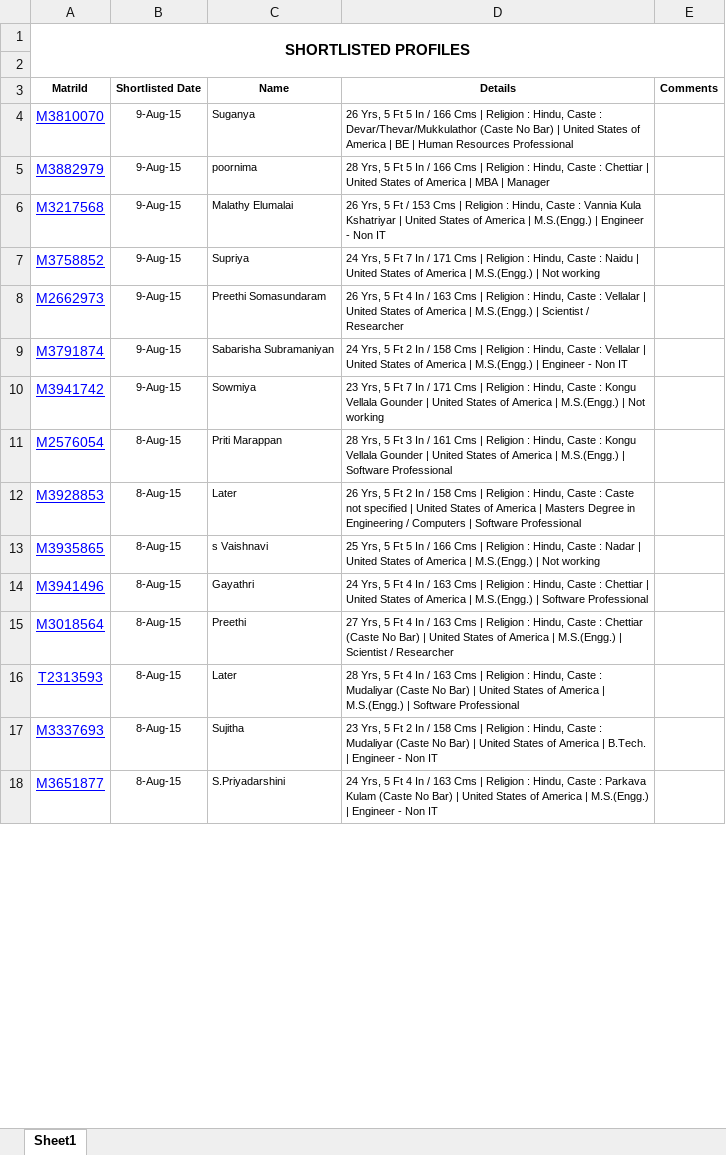
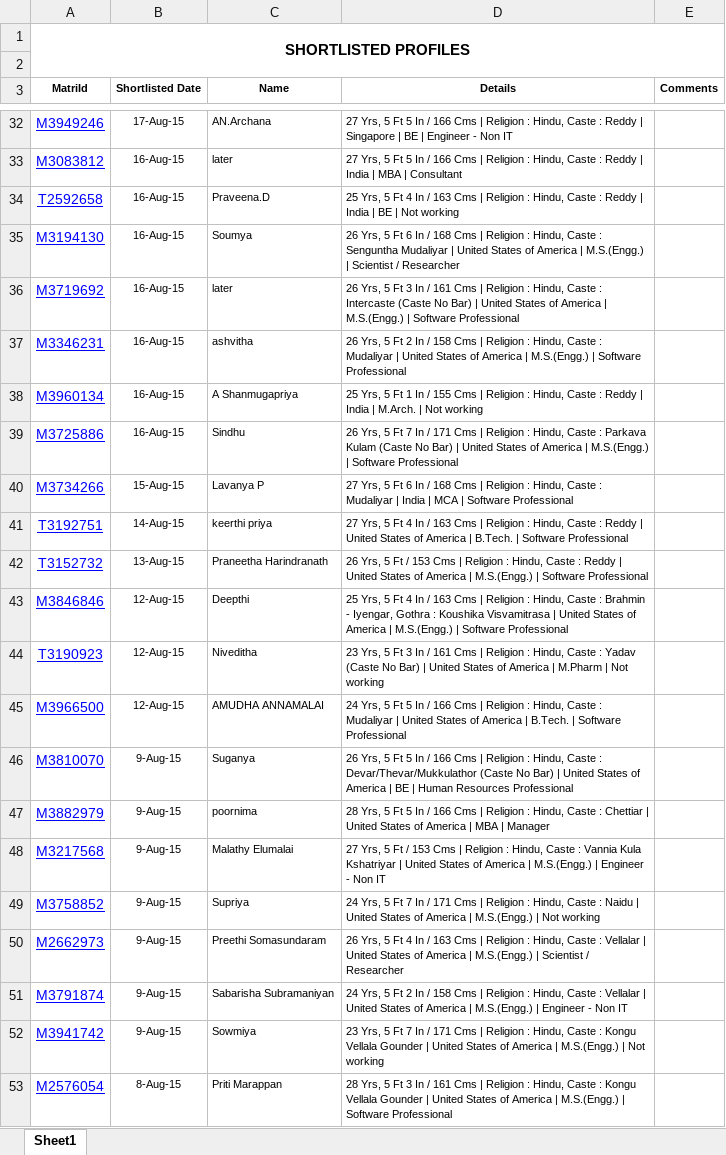
Before and after one commit to venkatasubramani/nightmare, an Excel workbook: assets/?.xlsx, sheet Sheet1, drawn as a sheet; only a part is shown, gaps mark what is left out; the shorter side is filled out with more unchanged rows; values as stored, in another font and other column widths than the file's, no borders; addresses are those after the commit; the diff covers the shown part only; the diff names each change by its address in the sheet, - before the commit and + after, or states it on an @@ line.

```diff
--- a/assets/?.xlsx (sheet Sheet1)
+++ b/assets/?.xlsx (sheet Sheet1)
+row 32: M3949246 | 17-Aug-15 | AN.Archana | 27 Yrs, 5 Ft 5 In / 166 Cms | Religion : Hindu, Caste : Reddy | Singapore | BE | Engineer - Non IT
+row 33: M3083812 | 16-Aug-15 | later | 27 Yrs, 5 Ft 5 In / 166 Cms | Religion : Hindu, Caste : Reddy | India | MBA | Consultant
+row 34: T2592658 | 16-Aug-15 | Praveena.D | 25 Yrs, 5 Ft 4 In / 163 Cms | Religion : Hindu, Caste : Reddy | India | BE | Not working
+row 35: M3194130 | 16-Aug-15 | Soumya | 26 Yrs, 5 Ft 6 In / 168 Cms | Religion : Hindu, Caste : Senguntha Mudaliyar | United States of America | M.S.(Engg.) | Scientist / Researcher
+row 36: M3719692 | 16-Aug-15 | later | 26 Yrs, 5 Ft 3 In / 161 Cms | Religion : Hindu, Caste : Intercaste (Caste No Bar) | United States of America | M.S.(Engg.) | Software Professional
+row 37: M3346231 | 16-Aug-15 | ashvitha | 26 Yrs, 5 Ft 2 In / 158 Cms | Religion : Hindu, Caste : Mudaliyar | United States of America | M.S.(Engg.) | Software Professional
+row 38: M3960134 | 16-Aug-15 | A Shanmugapriya | 25 Yrs, 5 Ft 1 In / 155 Cms | Religion : Hindu, Caste : Reddy | India | M.Arch. | Not working
+row 39: M3725886 | 16-Aug-15 | Sindhu | 26 Yrs, 5 Ft 7 In / 171 Cms | Religion : Hindu, Caste : Parkava Kulam (Caste No Bar) | United States of America | M.S.(Engg.) | Software Professional
+row 40: M3734266 | 15-Aug-15 | Lavanya P | 27 Yrs, 5 Ft 6 In / 168 Cms | Religion : Hindu, Caste : Mudaliyar | India | MCA | Software Professional
+row 41: T3192751 | 14-Aug-15 | keerthi priya | 27 Yrs, 5 Ft 4 In / 163 Cms | Religion : Hindu, Caste : Reddy | United States of America | B.Tech. | Software Professional
+row 42: T3152732 | 13-Aug-15 | Praneetha Harindranath | 26 Yrs, 5 Ft / 153 Cms | Religion : Hindu, Caste : Reddy | United States of America | M.S.(Engg.) | Software Professional
+row 43: M3846846 | 12-Aug-15 | Deepthi | 25 Yrs, 5 Ft 4 In / 163 Cms | Religion : Hindu, Caste : Brahmin - Iyengar, Gothra : Koushika Visvamitrasa | United States of America | M.S.(Engg.) | Software Professional
+row 44: T3190923 | 12-Aug-15 | Niveditha | 23 Yrs, 5 Ft 3 In / 161 Cms | Religion : Hindu, Caste : Yadav (Caste No Bar) | United States of America | M.Pharm | Not working
+row 45: M3966500 | 12-Aug-15 | AMUDHA ANNAMALAI | 24 Yrs, 5 Ft 5 In / 166 Cms | Religion : Hindu, Caste : Mudaliyar | United States of America | B.Tech. | Software Professional
-D48 (Details): 26 Yrs, 5…
+D48 (Details): 27 Yrs, 5…
```
Also changed, not shown: 29 added rows, 8 removed rows and 18 edited cells elsewhere in this sheet, assets/._?.xlsx, 12 other files.
